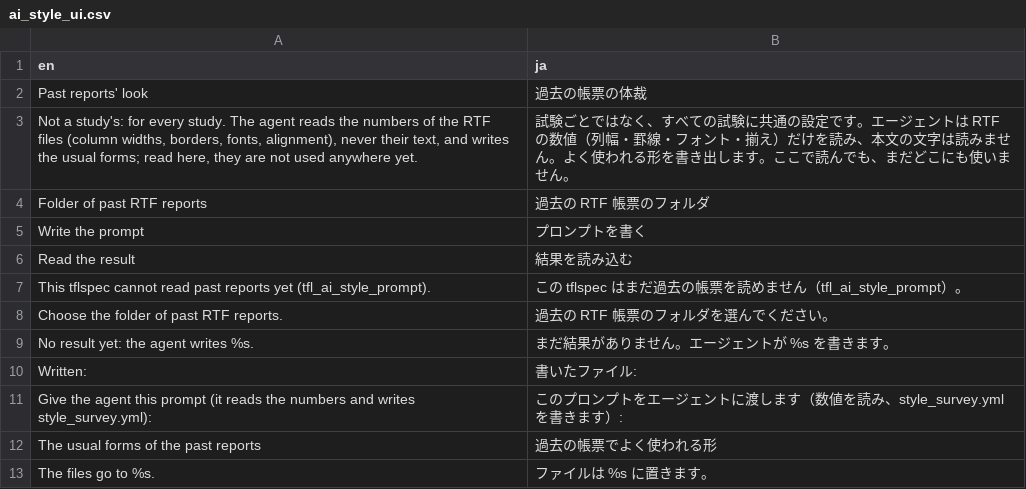
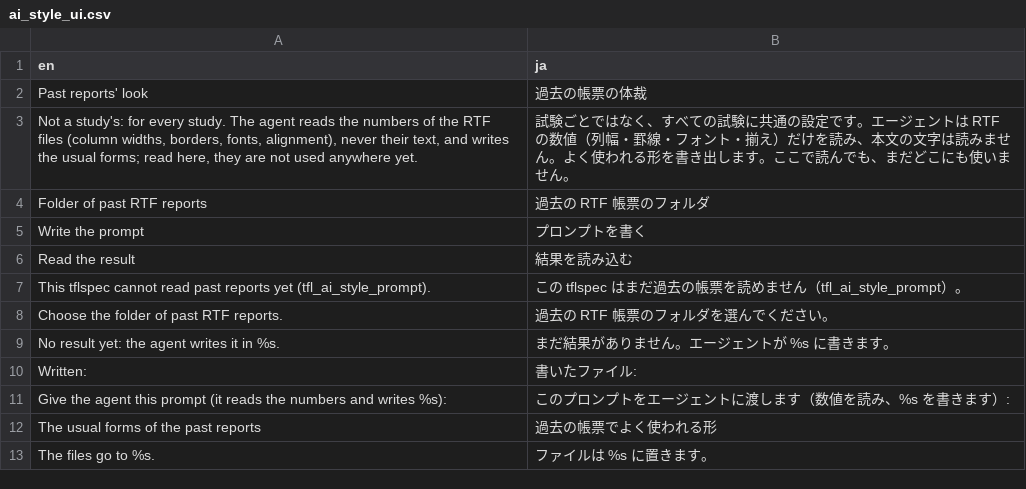
Before and after one commit to ichirio/tflplanner, a CSV file: inst/i18n/strings/ai_style_ui.csv, drawn as a sheet.

```diff
--- a/inst/i18n/strings/ai_style_ui.csv
+++ b/inst/i18n/strings/ai_style_ui.csv
@@ -8,5 +8,5 @@
 "Choose the folder of past RTF reports.","過去の RTF 帳票のフォルダを選んでください。"
-"No result yet: the agent writes %s.","まだ結果がありません。エージェントが %s を書きます。"
+"No result yet: the agent writes it in %s.","まだ結果がありません。エージェントが %s に書きます。"
 "Written:","書いたファイル:"
-"Give the agent this prompt (it reads the numbers and writes style_survey.yml):","このプロンプトをエージェントに渡します（数値を読み、style_survey.yml を書きます）:"
+"Give the agent this prompt (it reads the numbers and writes %s):","このプロンプトをエージェントに渡します（数値を読み、%s を書きます）:"
 "The usual forms of the past reports","過去の帳票でよく使われる形"
```
Also changed, not shown: 1 other file.
